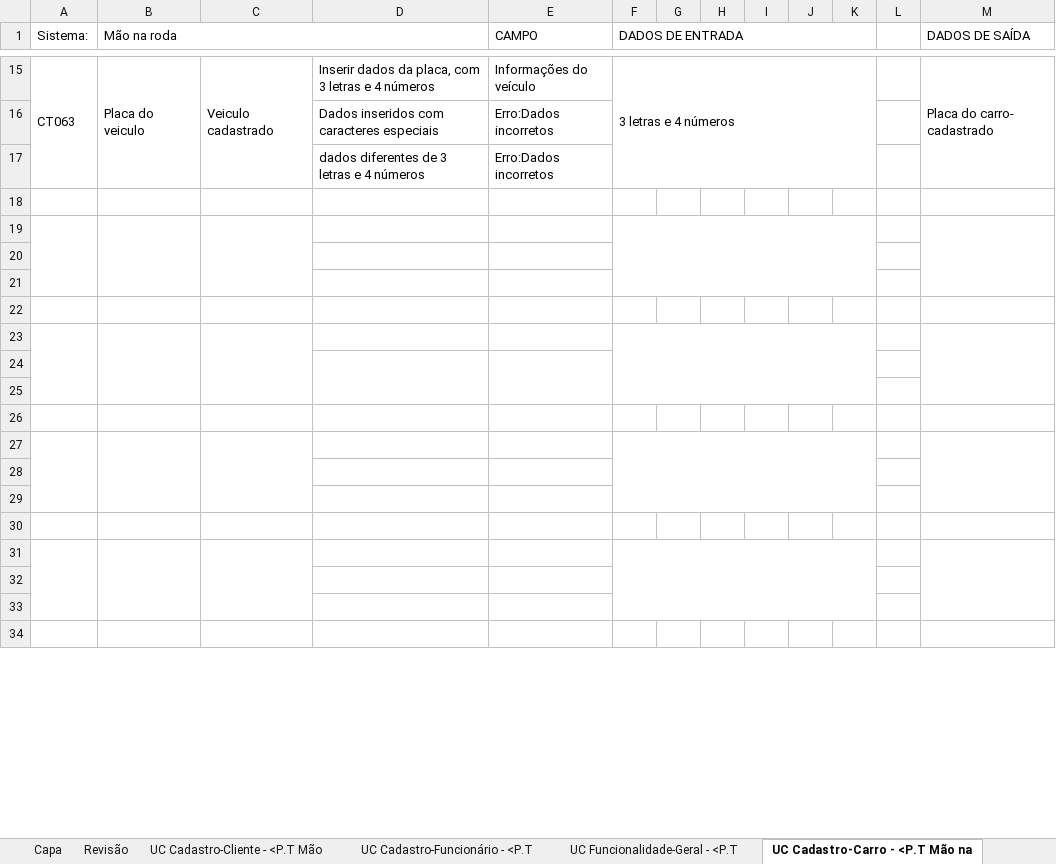
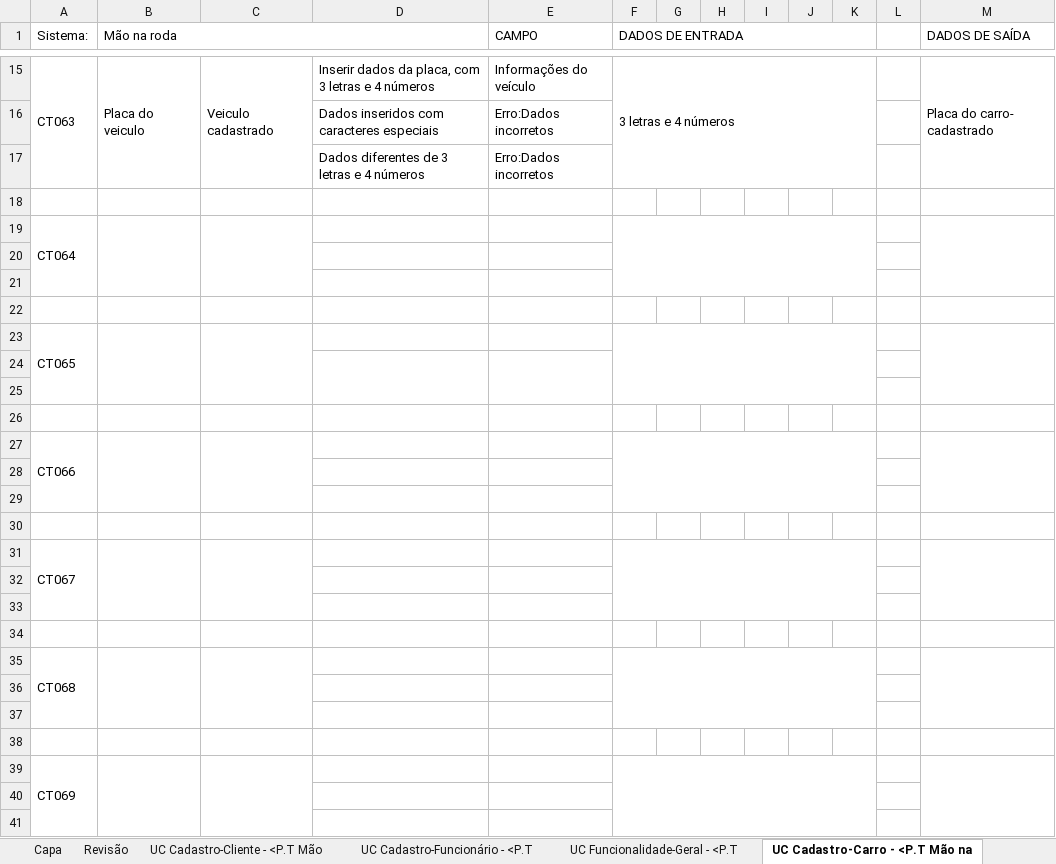
Before and after one commit to richardsontiburcio/TesteDeSoftware, an Excel workbook: PT-Projeto_de_Testes/PT-Projeto_de_Testes.xlsx, sheet UC Cadastro-Carro - <P.T Mão na, drawn as a sheet; only a part is shown, gaps mark what is left out; values as stored, in another font and other column widths than the file's, no cell formats; conditional formats not drawn; removed rows and columns are numbered as before the commit, all else as after; the diff covers the shown part only; the diff names each change by its address in the sheet, - before the commit and + after, or states it on an @@ line.

```diff
--- a/PT-Projeto_de_Testes/PT-Projeto_de_Testes.xlsx (sheet UC Cadastro-Carro - <P.T Mão na)
+++ b/PT-Projeto_de_Testes/PT-Projeto_de_Testes.xlsx (sheet UC Cadastro-Carro - <P.T Mão na)
-D17: dados diferentes de 3 letras e 4 números
+D17: Dados diferentes de 3 letras e 4 números
+row 18: (empty)
+row 19: CT064
-A19:A21 merged
-B19:B21 merged
-C19:C21 merged
-F19:K21 merged
-M19:M21 merged
+row 23: CT065
+D24:D25 merged
+E24:E25 merged
-A23:A25 merged
-B23:B25 merged
-C23:C25 merged
-F23:K25 merged
-M23:M25 merged
+row 27: CT066
-D24:D25 merged
-E24:E25 merged
+row 31: CT067
-A27:A29 merged
-B27:B29 merged
-C27:C29 merged
-F27:K29 merged
-M27:M29 merged
+row 35: CT068
-A31:A33 merged
-B31:B33 merged
-C31:C33 merged
-F31:K33 merged
-M31:M33 merged
+row 39: CT069
```
Also changed, not shown: 41 added rows, 5 edited cells and merged cells elsewhere in this sheet, sheet UC Funcionalidade-Geral - <P.T, sheet UC Cadastro-Cliente - <P.T Mão, sheet UC Cadastro-Funcionário - <P.T, sheet UC Cadastro-Peças - <P.T Mão na, cell formats.
